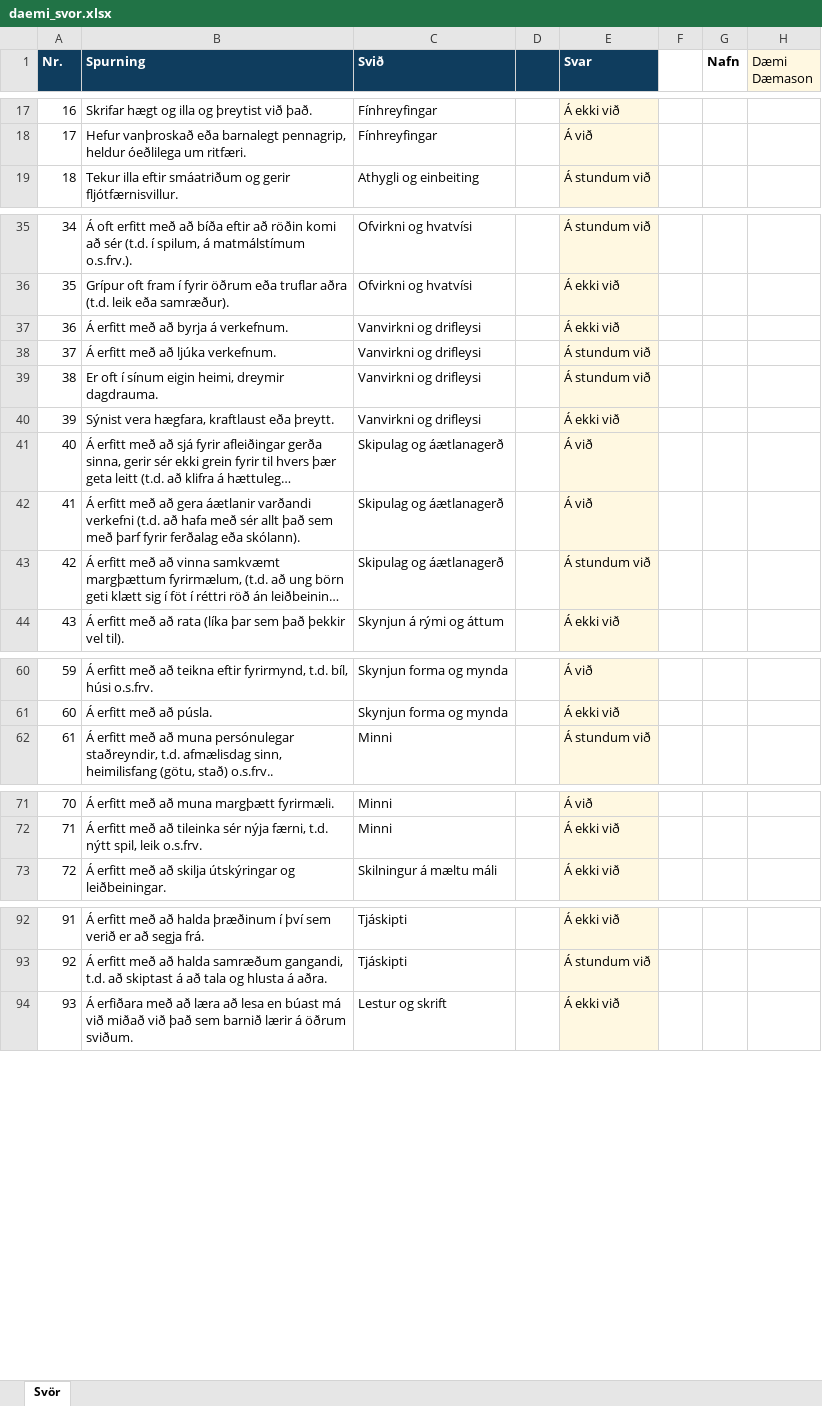
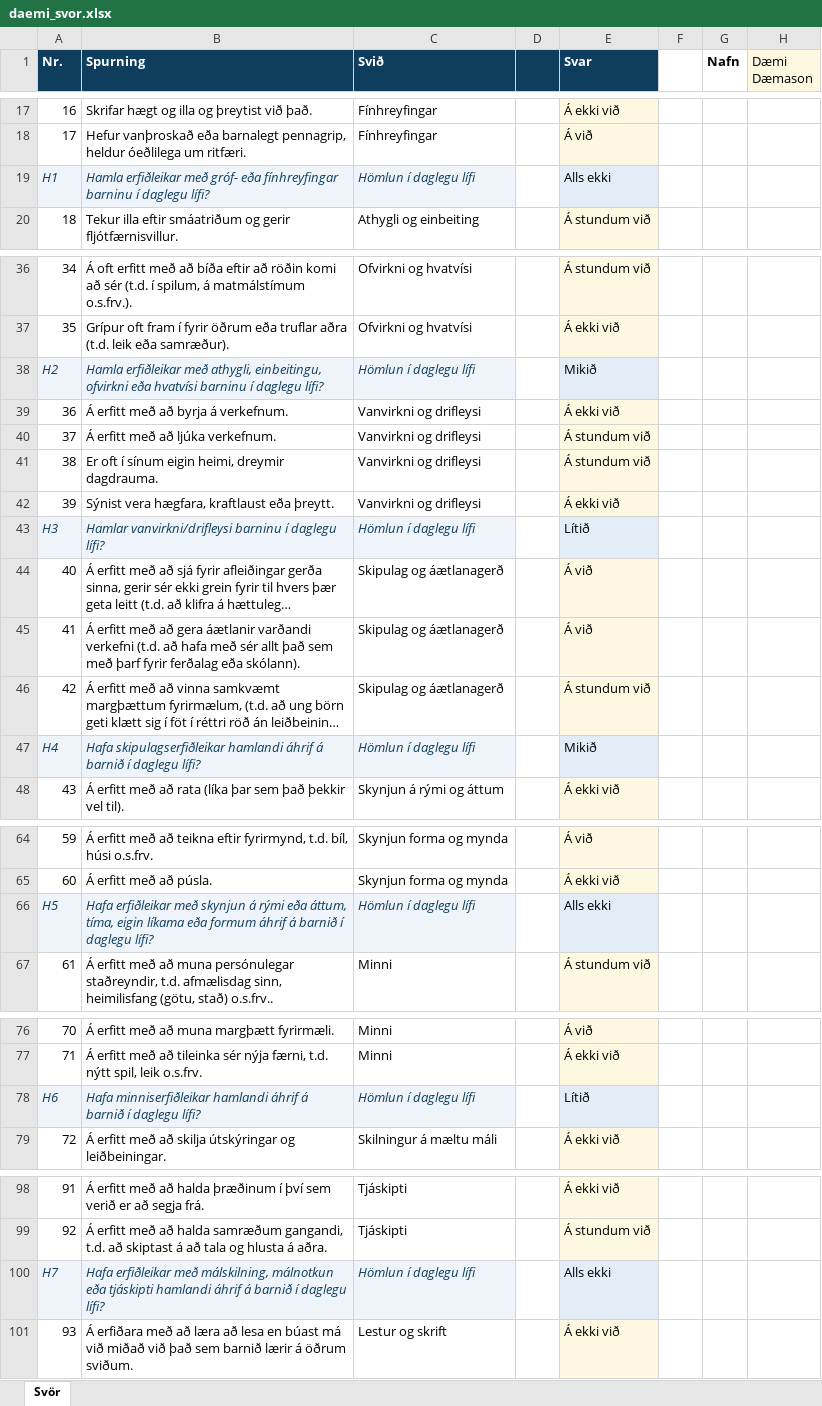
Before and after one commit to Bhann123/5-15, an Excel workbook: samples/daemi_svor.xlsx, sheet Svör, drawn as a sheet; only a part is shown, gaps mark what is left out; long unchanged cells end in …; values as stored, in another font and other column widths than the file's, no borders; the diff covers the shown part only; the diff names each change by its address in the sheet, - before the commit and + after, or states it on an @@ line.

```diff
--- a/samples/daemi_svor.xlsx (sheet Svör)
+++ b/samples/daemi_svor.xlsx (sheet Svör)
+row 19: H1 | Hamla erfiðleikar með gróf- eða fínhreyfingar barninu í daglegu lífi? | Hömlun í daglegu lífi |  | Alls ekki
+row 38: H2 | Hamla erfiðleikar með athygli, einbeitingu, ofvirkni eða hvatvísi barninu í daglegu lífi? | Hömlun í daglegu lífi |  | Mikið
+row 43: H3 | Hamlar vanvirkni/drifleysi barninu í daglegu lífi? | Hömlun í daglegu lífi |  | Lítið
+row 47: H4 | Hafa skipulagserfiðleikar hamlandi áhrif á barnið í daglegu lífi? | Hömlun í daglegu lífi |  | Mikið
+row 66: H5 | Hafa erfiðleikar með skynjun á rými eða áttum, tíma, eigin líkama eða formum áhrif á barnið í daglegu lífi? | Hömlun í daglegu lífi |  | Alls ekki
+row 78: H6 | Hafa minniserfiðleikar hamlandi áhrif á barnið í daglegu lífi? | Hömlun í daglegu lífi |  | Lítið
+row 100: H7 | Hafa erfiðleikar með málskilning, málnotkun eða tjáskipti hamlandi áhrif á barnið í daglegu lífi? | Hömlun í daglegu lífi |  | Alls ekki
```
Also changed, not shown: 3 added rows elsewhere in this sheet, samples/snidmat_svor.xlsx, 14 other files.
